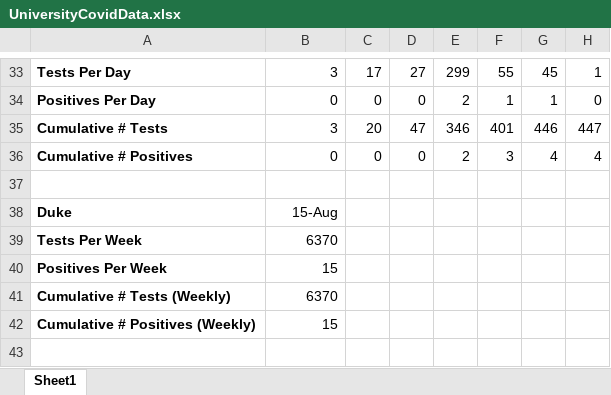
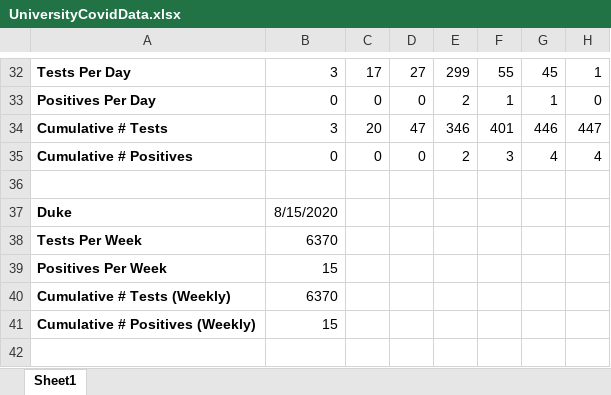
Before and after one commit to agrippa/university-covid19-tracking, an Excel workbook: data/UniversityCovidData.xlsx, sheet Sheet1, drawn as a sheet; only a part is shown, gaps mark what is left out; values as stored, in another font and other column widths than the file's, no borders; addresses are those after the commit; the diff covers the shown part only; the diff names each change by its address in the sheet, - before the commit and + after, or states it on an @@ line.

```diff
--- a/data/UniversityCovidData.xlsx (sheet Sheet1)
+++ b/data/UniversityCovidData.xlsx (sheet Sheet1)
-B37: 15-Aug
+B37: 8/15/2020
```
Also changed, not shown: 4 added rows, 5 removed rows and 7 edited cells elsewhere in this sheet, formulas that keep their value.
